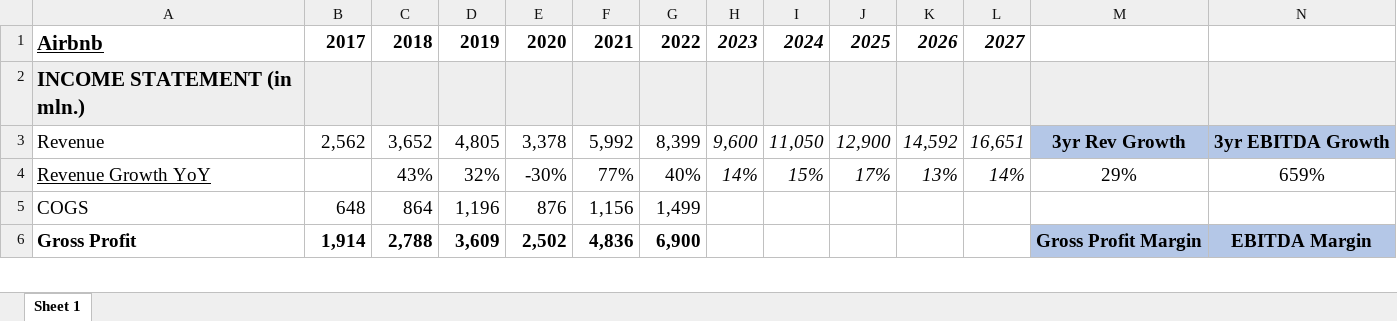
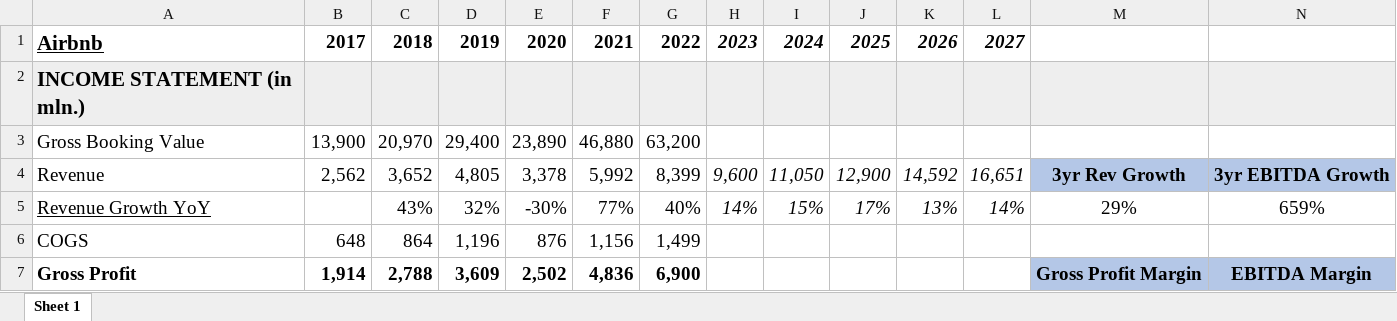
Before and after one commit to avidesai/financial-modeling, an Excel workbook: Portfolio Models/Airbnb.xlsx, sheet Sheet 1, drawn as a sheet; only a part is shown; values as stored, in another font and other column widths than the file's, no borders; charts and pictures not drawn; rows hold the shown columns only; the diff names each change by its address in the sheet, - before the commit and + after, or states it on an @@ line.

```diff
--- a/Portfolio Models/Airbnb.xlsx (sheet Sheet 1)
+++ b/Portfolio Models/Airbnb.xlsx (sheet Sheet 1)
+row 3: Gross Booking Value | 13,900 | 20,970 | 29,400 | 23,890 | 46,880 | 63,200
```
Also changed, not shown: charts or pictures, Portfolio Models/ASML.xlsx, Portfolio Models/Tesla.xlsx, 8 other files.
